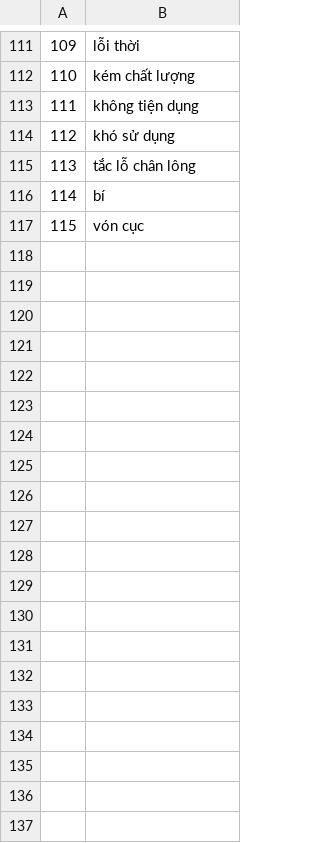
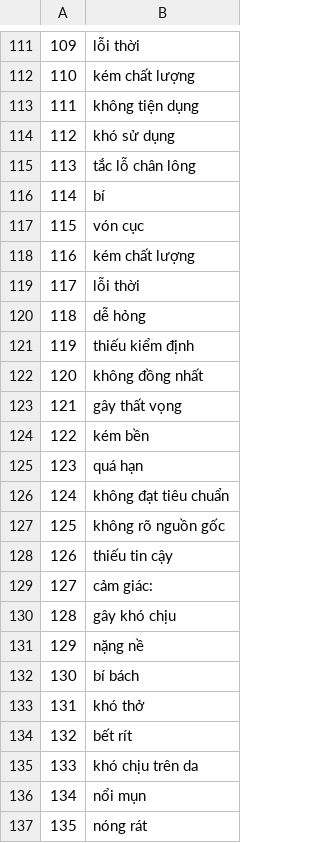
Before and after one commit to jeannetteciel/streamlit-pj1-lds0, a CSV file: negative_words.csv, drawn as a sheet; only a part is shown, gaps mark what is left out; the diff covers the shown part only; the diff names each change by its address in the sheet, - before the commit and + after, or states it on an @@ line.

```diff
--- a/negative_words.csv
+++ b/negative_words.csv
+row 118: 116 | kém chất lượng
+row 119: 117 | lỗi thời
+row 120: 118 | dễ hỏng
+row 121: 119 | thiếu kiểm định
+row 122: 120 | không đồng nhất
+row 123: 121 | gây thất vọng
+row 124: 122 | kém bền
+row 125: 123 | quá hạn
+row 126: 124 | không đạt tiêu chuẩn
+row 127: 125 | không rõ nguồn gốc
+row 128: 126 | thiếu tin cậy
+row 129: 127 | cảm giác:
+row 130: 128 | gây khó chịu
+row 131: 129 | nặng nề
+row 132: 130 | bí bách
+row 133: 131 | khó thở
+row 134: 132 | bết rít
+row 135: 133 | khó chịu trên da
+row 136: 134 | nổi mụn
+row 137: 135 | nóng rát
```
Also changed, not shown: 51 added rows and 1 edited cell elsewhere in this file, positive_words.csv, 4 other files.
